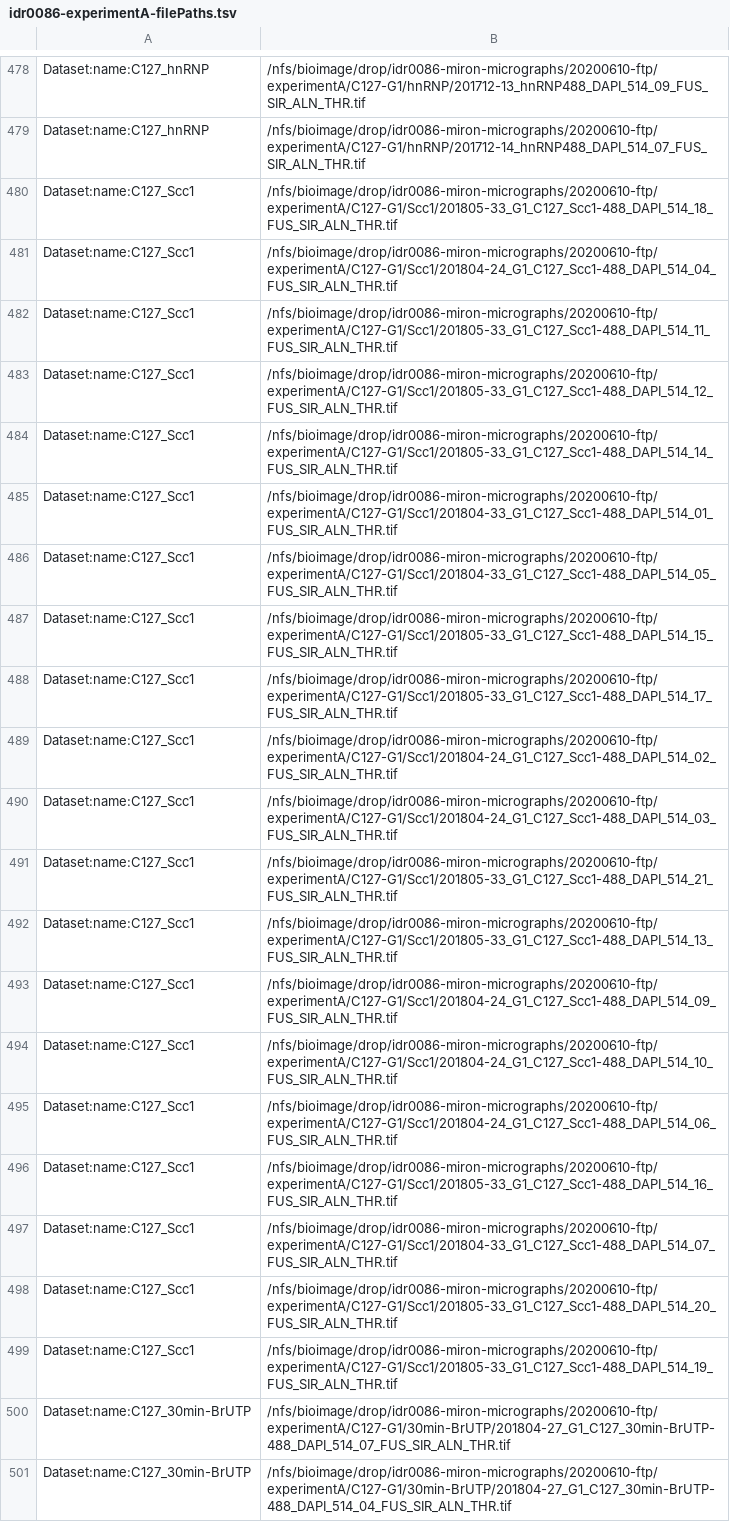
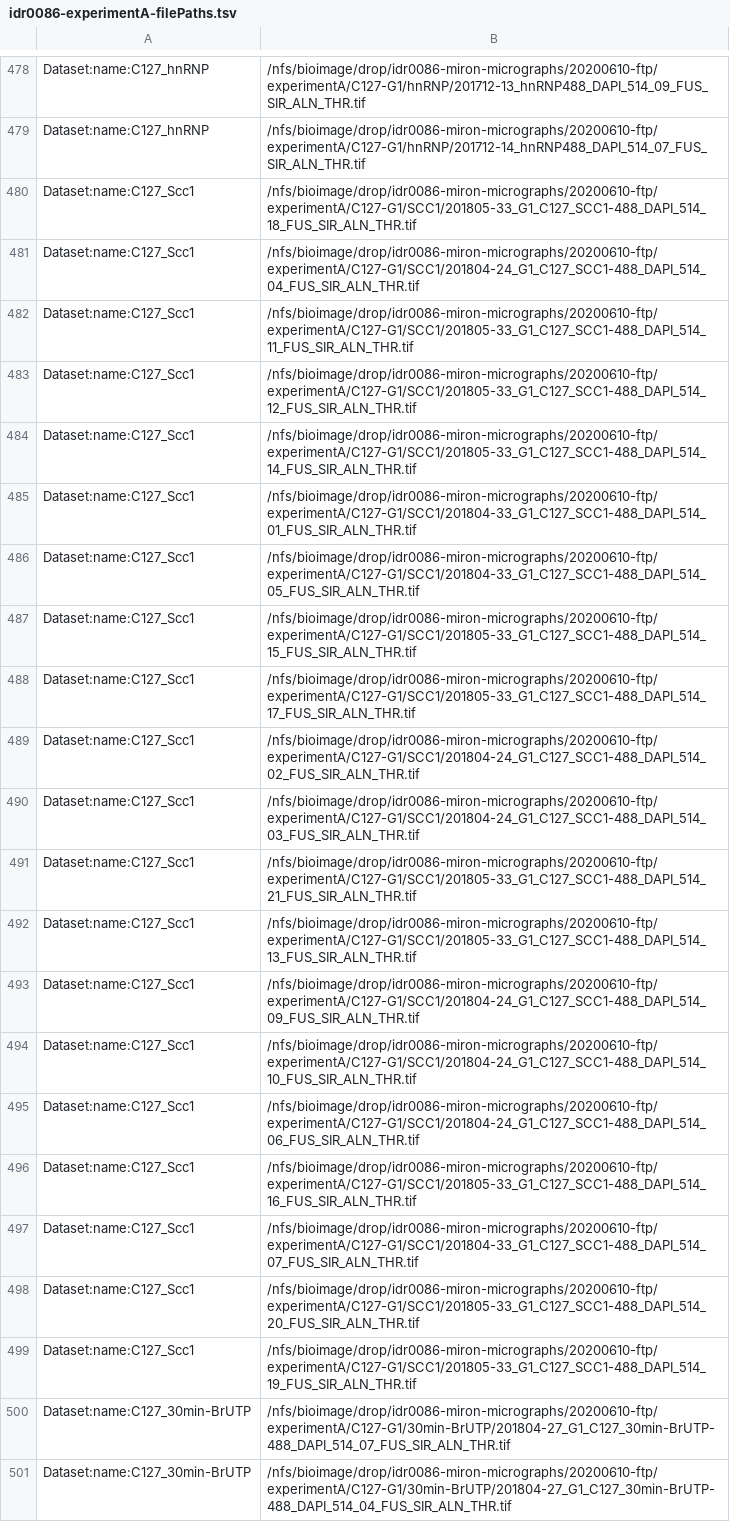
Before and after one commit to IDR/idr0086-miron-micrographs, a TSV file: experimentA/idr0086-experimentA-filePaths.tsv, drawn as a sheet; only a part is shown, gaps mark what is left out; the diff covers the shown part only; the diff names each change by its address in the sheet, - before the commit and + after, or states it on an @@ line.

```diff
--- a/experimentA/idr0086-experimentA-filePaths.tsv
+++ b/experimentA/idr0086-experimentA-filePaths.tsv
-B480: /nfs/bioimage/drop/idr0086-miron-micrographs/20200610-ftp/experimentA/C127-G1/Scc1/201805-33_G1_C127_Scc1-488_DAPI_514_18_FUS_SIR_ALN_THR.tif
+B480: /nfs/bioimage/drop/idr0086-miron-micrographs/20200610-ftp/experimentA/C127-G1/SCC1/201805-33_G1_C127_SCC1-488_DAPI_514_18_FUS_SIR_ALN_THR.tif
-B481: /nfs/bioimage/drop/idr0086-miron-micrographs/20200610-ftp/experimentA/C127-G1/Scc1/201804-24_G1_C127_Scc1-488_DAPI_514_04_FUS_SIR_ALN_THR.tif
+B481: /nfs/bioimage/drop/idr0086-miron-micrographs/20200610-ftp/experimentA/C127-G1/SCC1/201804-24_G1_C127_SCC1-488_DAPI_514_04_FUS_SIR_ALN_THR.tif
-B482: /nfs/bioimage/drop/idr0086-miron-micrographs/20200610-ftp/experimentA/C127-G1/Scc1/201805-33_G1_C127_Scc1-488_DAPI_514_11_FUS_SIR_ALN_THR.tif
+B482: /nfs/bioimage/drop/idr0086-miron-micrographs/20200610-ftp/experimentA/C127-G1/SCC1/201805-33_G1_C127_SCC1-488_DAPI_514_11_FUS_SIR_ALN_THR.tif
-B483: /nfs/bioimage/drop/idr0086-miron-micrographs/20200610-ftp/experimentA/C127-G1/Scc1/201805-33_G1_C127_Scc1-488_DAPI_514_12_FUS_SIR_ALN_THR.tif
+B483: /nfs/bioimage/drop/idr0086-miron-micrographs/20200610-ftp/experimentA/C127-G1/SCC1/201805-33_G1_C127_SCC1-488_DAPI_514_12_FUS_SIR_ALN_THR.tif
-B484: /nfs/bioimage/drop/idr0086-miron-micrographs/20200610-ftp/experimentA/C127-G1/Scc1/201805-33_G1_C127_Scc1-488_DAPI_514_14_FUS_SIR_ALN_THR.tif
+B484: /nfs/bioimage/drop/idr0086-miron-micrographs/20200610-ftp/experimentA/C127-G1/SCC1/201805-33_G1_C127_SCC1-488_DAPI_514_14_FUS_SIR_ALN_THR.tif
-B485: /nfs/bioimage/drop/idr0086-miron-micrographs/20200610-ftp/experimentA/C127-G1/Scc1/201804-33_G1_C127_Scc1-488_DAPI_514_01_FUS_SIR_ALN_THR.tif
+B485: /nfs/bioimage/drop/idr0086-miron-micrographs/20200610-ftp/experimentA/C127-G1/SCC1/201804-33_G1_C127_SCC1-488_DAPI_514_01_FUS_SIR_ALN_THR.tif
-B486: /nfs/bioimage/drop/idr0086-miron-micrographs/20200610-ftp/experimentA/C127-G1/Scc1/201804-33_G1_C127_Scc1-488_DAPI_514_05_FUS_SIR_ALN_THR.tif
+B486: /nfs/bioimage/drop/idr0086-miron-micrographs/20200610-ftp/experimentA/C127-G1/SCC1/201804-33_G1_C127_SCC1-488_DAPI_514_05_FUS_SIR_ALN_THR.tif
-B487: /nfs/bioimage/drop/idr0086-miron-micrographs/20200610-ftp/experimentA/C127-G1/Scc1/201805-33_G1_C127_Scc1-488_DAPI_514_15_FUS_SIR_ALN_THR.tif
+B487: /nfs/bioimage/drop/idr0086-miron-micrographs/20200610-ftp/experimentA/C127-G1/SCC1/201805-33_G1_C127_SCC1-488_DAPI_514_15_FUS_SIR_ALN_THR.tif
-B488: /nfs/bioimage/drop/idr0086-miron-micrographs/20200610-ftp/experimentA/C127-G1/Scc1/201805-33_G1_C127_Scc1-488_DAPI_514_17_FUS_SIR_ALN_THR.tif
+B488: /nfs/bioimage/drop/idr0086-miron-micrographs/20200610-ftp/experimentA/C127-G1/SCC1/201805-33_G1_C127_SCC1-488_DAPI_514_17_FUS_SIR_ALN_THR.tif
-B489: /nfs/bioimage/drop/idr0086-miron-micrographs/20200610-ftp/experimentA/C127-G1/Scc1/201804-24_G1_C127_Scc1-488_DAPI_514_02_FUS_SIR_ALN_THR.tif
+B489: /nfs/bioimage/drop/idr0086-miron-micrographs/20200610-ftp/experimentA/C127-G1/SCC1/201804-24_G1_C127_SCC1-488_DAPI_514_02_FUS_SIR_ALN_THR.tif
-B490: /nfs/bioimage/drop/idr0086-miron-micrographs/20200610-ftp/experimentA/C127-G1/Scc1/201804-24_G1_C127_Scc1-488_DAPI_514_03_FUS_SIR_ALN_THR.tif
+B490: /nfs/bioimage/drop/idr0086-miron-micrographs/20200610-ftp/experimentA/C127-G1/SCC1/201804-24_G1_C127_SCC1-488_DAPI_514_03_FUS_SIR_ALN_THR.tif
-B491: /nfs/bioimage/drop/idr0086-miron-micrographs/20200610-ftp/experimentA/C127-G1/Scc1/201805-33_G1_C127_Scc1-488_DAPI_514_21_FUS_SIR_ALN_THR.tif
+B491: /nfs/bioimage/drop/idr0086-miron-micrographs/20200610-ftp/experimentA/C127-G1/SCC1/201805-33_G1_C127_SCC1-488_DAPI_514_21_FUS_SIR_ALN_THR.tif
-B492: /nfs/bioimage/drop/idr0086-miron-micrographs/20200610-ftp/experimentA/C127-G1/Scc1/201805-33_G1_C127_Scc1-488_DAPI_514_13_FUS_SIR_ALN_THR.tif
+B492: /nfs/bioimage/drop/idr0086-miron-micrographs/20200610-ftp/experimentA/C127-G1/SCC1/201805-33_G1_C127_SCC1-488_DAPI_514_13_FUS_SIR_ALN_THR.tif
-B493: /nfs/bioimage/drop/idr0086-miron-micrographs/20200610-ftp/experimentA/C127-G1/Scc1/201804-24_G1_C127_Scc1-488_DAPI_514_09_FUS_SIR_ALN_THR.tif
+B493: /nfs/bioimage/drop/idr0086-miron-micrographs/20200610-ftp/experimentA/C127-G1/SCC1/201804-24_G1_C127_SCC1-488_DAPI_514_09_FUS_SIR_ALN_THR.tif
-B494: /nfs/bioimage/drop/idr0086-miron-micrographs/20200610-ftp/experimentA/C127-G1/Scc1/201804-24_G1_C127_Scc1-488_DAPI_514_10_FUS_SIR_ALN_THR.tif
+B494: /nfs/bioimage/drop/idr0086-miron-micrographs/20200610-ftp/experimentA/C127-G1/SCC1/201804-24_G1_C127_SCC1-488_DAPI_514_10_FUS_SIR_ALN_THR.tif
-B495: /nfs/bioimage/drop/idr0086-miron-micrographs/20200610-ftp/experimentA/C127-G1/Scc1/201804-24_G1_C127_Scc1-488_DAPI_514_06_FUS_SIR_ALN_THR.tif
+B495: /nfs/bioimage/drop/idr0086-miron-micrographs/20200610-ftp/experimentA/C127-G1/SCC1/201804-24_G1_C127_SCC1-488_DAPI_514_06_FUS_SIR_ALN_THR.tif
-B496: /nfs/bioimage/drop/idr0086-miron-micrographs/20200610-ftp/experimentA/C127-G1/Scc1/201805-33_G1_C127_Scc1-488_DAPI_514_16_FUS_SIR_ALN_THR.tif
+B496: /nfs/bioimage/drop/idr0086-miron-micrographs/20200610-ftp/experimentA/C127-G1/SCC1/201805-33_G1_C127_SCC1-488_DAPI_514_16_FUS_SIR_ALN_THR.tif
-B497: /nfs/bioimage/drop/idr0086-miron-micrographs/20200610-ftp/experimentA/C127-G1/Scc1/201804-33_G1_C127_Scc1-488_DAPI_514_07_FUS_SIR_ALN_THR.tif
+B497: /nfs/bioimage/drop/idr0086-miron-micrographs/20200610-ftp/experimentA/C127-G1/SCC1/201804-33_G1_C127_SCC1-488_DAPI_514_07_FUS_SIR_ALN_THR.tif
-B498: /nfs/bioimage/drop/idr0086-miron-micrographs/20200610-ftp/experimentA/C127-G1/Scc1/201805-33_G1_C127_Scc1-488_DAPI_514_20_FUS_SIR_ALN_THR.tif
+B498: /nfs/bioimage/drop/idr0086-miron-micrographs/20200610-ftp/experimentA/C127-G1/SCC1/201805-33_G1_C127_SCC1-488_DAPI_514_20_FUS_SIR_ALN_THR.tif
-B499: /nfs/bioimage/drop/idr0086-miron-micrographs/20200610-ftp/experimentA/C127-G1/Scc1/201805-33_G1_C127_Scc1-488_DAPI_514_19_FUS_SIR_ALN_THR.tif
+B499: /nfs/bioimage/drop/idr0086-miron-micrographs/20200610-ftp/experimentA/C127-G1/SCC1/201805-33_G1_C127_SCC1-488_DAPI_514_19_FUS_SIR_ALN_THR.tif
```
Also changed, not shown: 10 edited cells elsewhere in this file, 1 other file.
